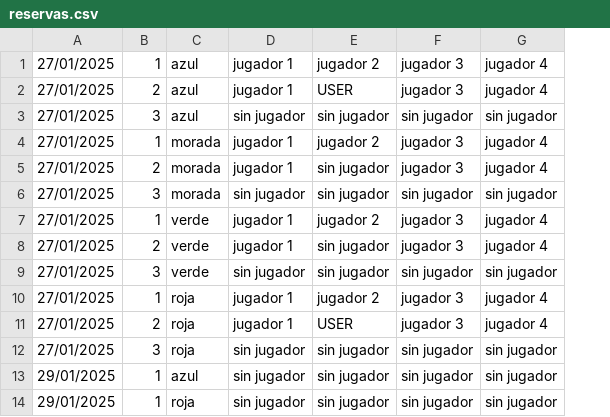
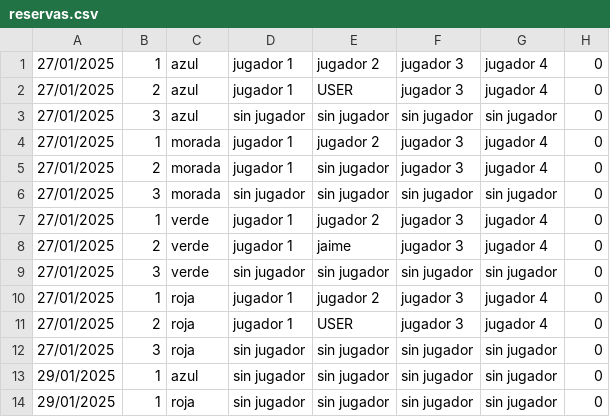
Before and after one commit to Dalvzam/ProyectoPadel, a CSV file: build/classes/Datos/reservas.csv, drawn as a sheet; the diff names each change by its address in the sheet, - before the commit and + after, or states it on an @@ line.

Commit message:
Modificación base de datos
Pequeña modificación para el soporte del bloqueo de pistas

```diff
--- a/build/classes/Datos/reservas.csv
+++ b/build/classes/Datos/reservas.csv
+column H, rows 1-14: all 0
-E8: sin jugador
+E8: jaime
```
Also changed, not shown: out/production/ProyectoPadel/Datos/reservas.csv, src/Datos/reservas.csv, 5 other files.
